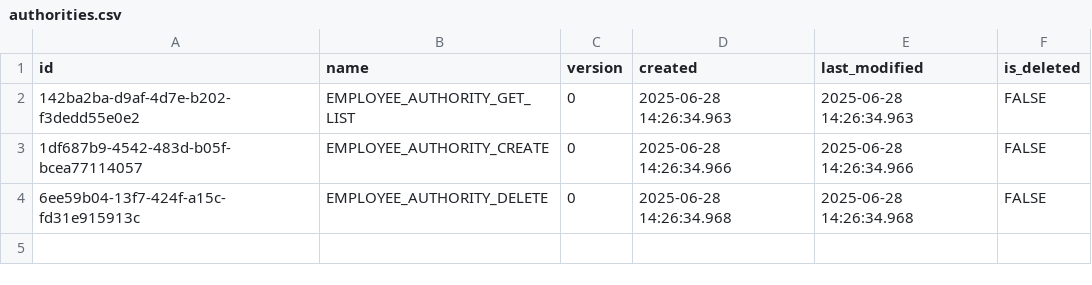
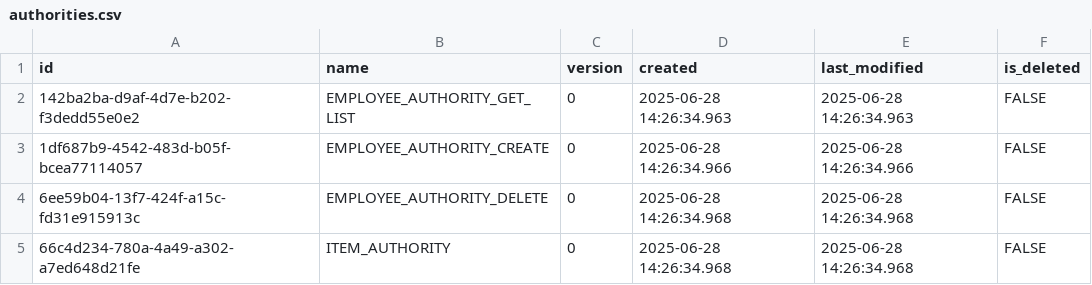
Before and after one commit to pawelNu/backend-project-manager, a CSV file: src/main/resources/db/changelog/0.5.0/authorities.csv, drawn as a sheet.

```diff
--- a/src/main/resources/db/changelog/0.5.0/authorities.csv
+++ b/src/main/resources/db/changelog/0.5.0/authorities.csv
@@ -4 +4,2 @@ id,name,version,created,last_modified,is_deleted
 6ee59b04-13f7-424f-a15c-fd31e915913c,EMPLOYEE_AUTHORITY_DELETE,0,2025-06-28 14:26:34.968,2025-06-28 14:26:34.968,FALSE
+66c4d234-780a-4a49-a302-a7ed648d21fe,ITEM_AUTHORITY,0,2025-06-28 14:26:34.968,2025-06-28 14:26:34.968,FALSE
```
Also changed, not shown: src/main/resources/db/changelog/0.5.0/employee_authorities.csv, 2 other files.
